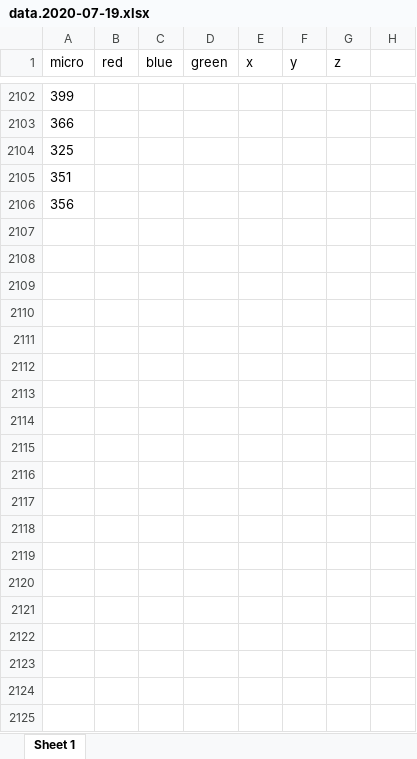
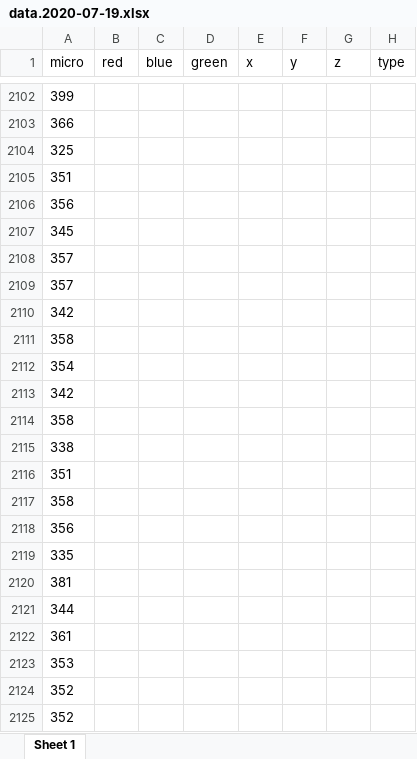
Before and after one commit to ngoduchung69/DoAn2_server, an Excel workbook: src/data.2020-07-19.xlsx, sheet Sheet 1, drawn as a sheet; only a part is shown, gaps mark what is left out; values as stored, in another font and other column widths than the file's, no borders; the diff covers the shown part only; the diff names each change by its address in the sheet, - before the commit and + after, or states it on an @@ line.

Commit message:
fix xlsx

```diff
--- a/src/data.2020-07-19.xlsx (sheet Sheet 1)
+++ b/src/data.2020-07-19.xlsx (sheet Sheet 1)
-H1: (empty)
+H1: type
+row 2107: 345
+row 2108: 357
+row 2109: 357
+row 2110: 342
+row 2111: 358
+row 2112: 354
+row 2113: 342
+row 2114: 358
+row 2115: 338
+row 2116: 351
+row 2117: 358
+row 2118: 356
+row 2119: 335
+row 2120: 381
+row 2121: 344
+row 2122: 361
+row 2123: 353
+row 2124: 352
+row 2125: 352
```
Also changed, not shown: 254 added rows elsewhere in this sheet, src/label.2020-07-19.xlsx, 1 other file.
